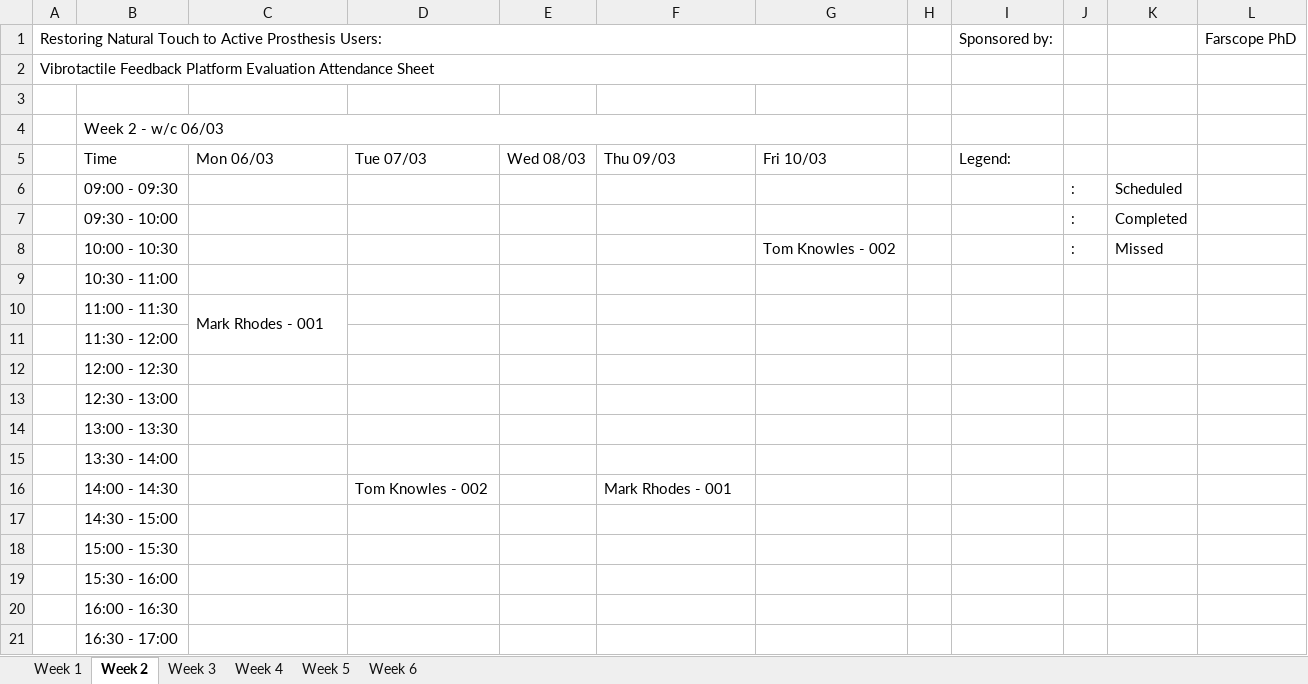
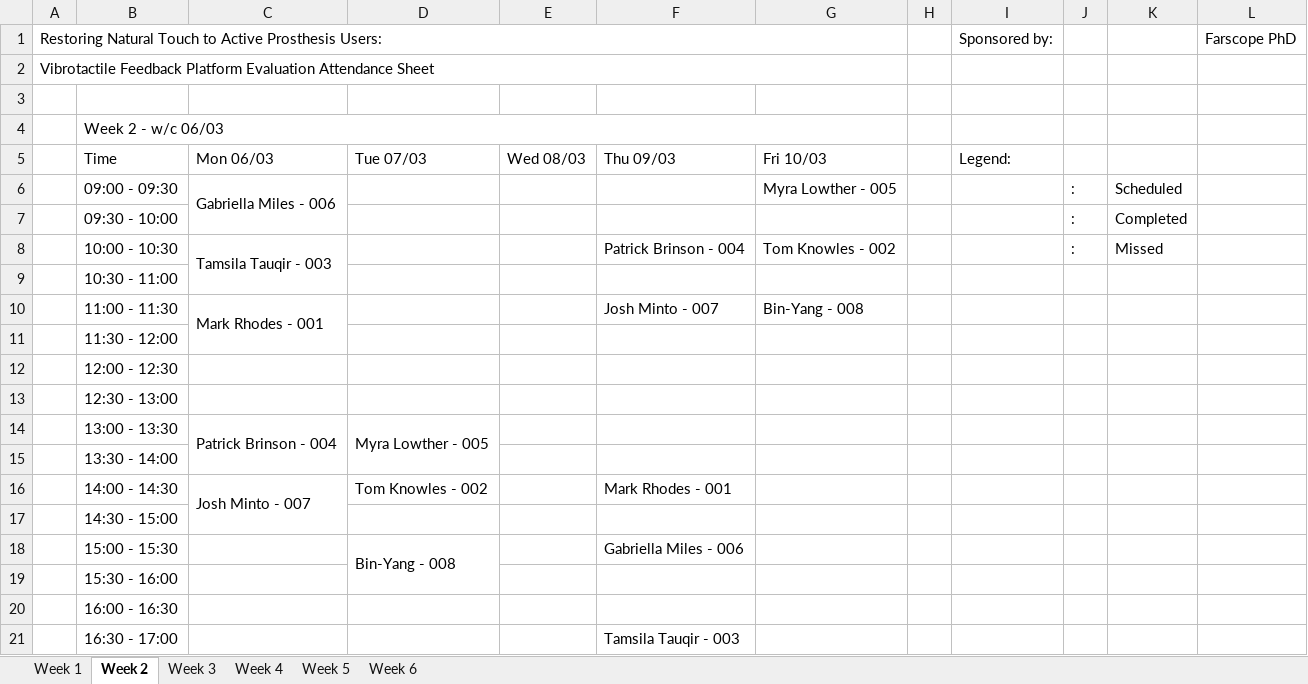
Before and after one commit to a98-smith/PlatformEvaluation, an Excel workbook: ExaminerTools/Docs and Forms/Attendance&Timekeeping.xlsx, sheet Week 2, drawn as a sheet; values as stored, in another font and other column widths than the file's, no cell formats; the diff names each change by its address in the sheet, - before the commit and + after, or states it on an @@ line.

```diff
--- a/ExaminerTools/Docs and Forms/Attendance&Timekeeping.xlsx (sheet Week 2)
+++ b/ExaminerTools/Docs and Forms/Attendance&Timekeeping.xlsx (sheet Week 2)
-C6: (empty)
+C6: Gabriella Miles - 006
+C6:C7 merged
-G6: (empty)
+G6: Myra Lowther - 005
-C8: (empty)
+C8: Tamsila Tauqir - 003
+C8:C9 merged
-F8: (empty)
+F8: Patrick Brinson - 004
-F10: (empty)
+F10: Josh Minto - 007
-G10: (empty)
+G10: Bin-Yang - 008
-C14: (empty)
+C14: Patrick Brinson - 004
+C14:C15 merged
-D14: (empty)
+D14: Myra Lowther - 005
+D14:D15 merged
-C16: (empty)
+C16: Josh Minto - 007
+C16:C17 merged
-D18: (empty)
+D18: Bin-Yang - 008
+D18:D19 merged
-F18: (empty)
+F18: Gabriella Miles - 006
-F21: (empty)
+F21: Tamsila Tauqir - 003
```
Also changed, not shown: sheet Week 5, sheet Week 3, sheet Week 4, sheet Week 1, cell formats.
